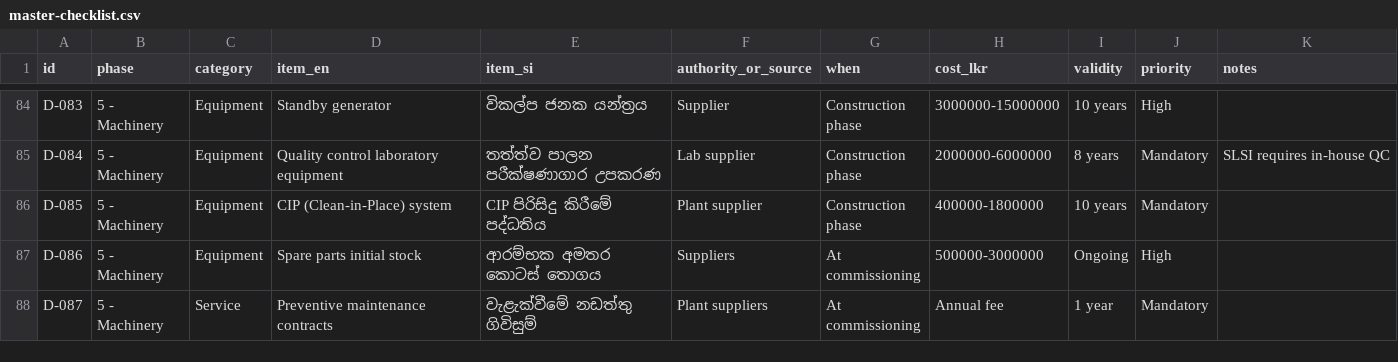
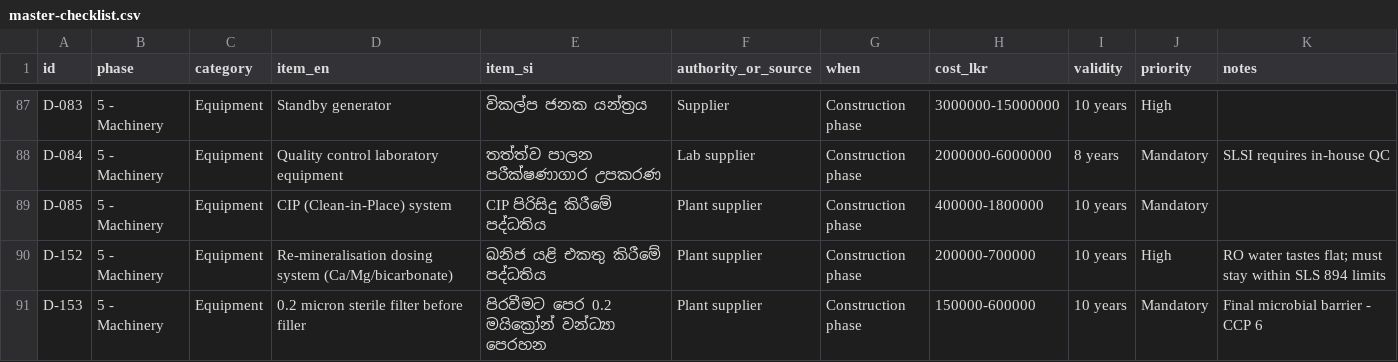
Before and after one commit to infoceyteq-maker/waterbottelsprojects, a CSV file: data/master-checklist.csv, drawn as a sheet; only a part is shown, gaps mark what is left out; the shorter side is filled out with more unchanged rows; the diff covers the shown part only.

Commit message:
Lock product decision: Bottled Drinking Water (SLS 894) with full RO train
Decision recorded (2026-10-10): produce Bottled Drinking Water under SLS 894
from a tube well; Natural Mineral Water (SLS 1038) is out of scope because
there is no natural spring.

- NEW docs/20-water-treatment-train.md - full filtration train:
  MGSF -> ACF -> softener -> micron 5/1/0.5 -> RO -> UV -> ozone -> 0.2um
  covers what each step removes, 7 HACCP CCPs, media change schedule,
  bromate risk from ozone+bromide, RO reject 25-50% reuse, plant sizing
- NEW docs/21-decisions-and-assumptions.md - decision log, 6 open questions,
  capacity recommendation, phase 1-4 growth path, 10 unverified assumptions
- Marked SLS 1038 / Natural Mineral Water as out-of-scope in Phase 3, 7, 10, 19
- Label guidance: only 'Bottled Drinking Water' wording is lawful
- master-checklist.csv: 148 -> 160 items (bromide, SDI/LSI, re-mineralisation,
  0.2um sterile filter, UV validation, RO reject reuse, ozone CCP, bromate
  testing, shelf life, label wording)
- check_links.py: PASSED - 90/90 links, 31 README refs, 160 items, 27 pages

Co-authored-by: arena-agent <297053741+arena-agent@users.noreply.github.com>

```diff
--- a/data/master-checklist.csv
+++ b/data/master-checklist.csv
@@ -86 +89,3 @@ D-084,5 - Machinery,Equipment,Quality control laboratory equipment,තත්ත
 D-085,5 - Machinery,Equipment,CIP (Clean-in-Place) system,CIP පිරිසිදු කිරීමේ පද්ධතිය,Plant supplier,Construction phase,400000-1800000,10 years,Mandatory,
+D-152,5 - Machinery,Equipment,Re-mineralisation dosing system (Ca/Mg/bicarbonate),ඛනිජ යළි එකතු කිරීමේ පද්ධතිය,Plant supplier,Construction phase,200000-700000,10 years,High,RO water tastes flat; must stay within SLS 894 limits
+D-153,5 - Machinery,Equipment,0.2 micron sterile filter before filler,පිරවීමට පෙර 0.2 මයික්‍රෝන් වන්ධ්‍යා පෙරහන,Plant supplier,Construction phase,150000-600000,10 years,Mandatory,Final microbial barrier - CCP 6
```
Also changed, not shown: 10 added rows and 6 edited cells elsewhere in this file, 10 other files.
